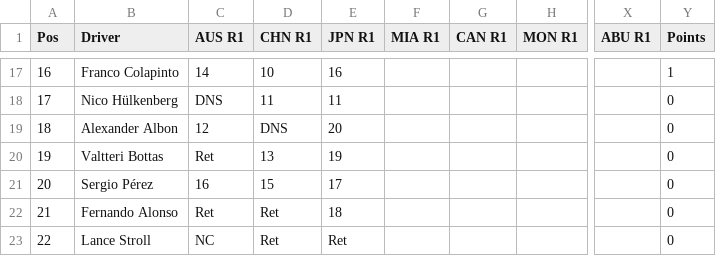
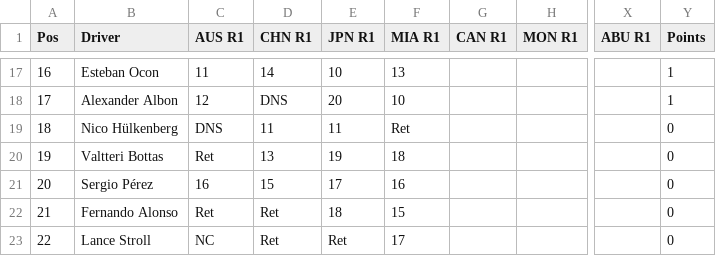
Before and after one commit to jakmate/formula-ascent, a CSV file: backend/data/F1/2026/f1_2026_drivers_standings.csv, drawn as a sheet; only a part is shown, gaps mark what is left out; the diff covers the shown part only; the diff names each change by its address in the sheet, - before the commit and + after, or states it on an @@ line.

```diff
--- a/backend/data/F1/2026/f1_2026_drivers_standings.csv
+++ b/backend/data/F1/2026/f1_2026_drivers_standings.csv
-B17 (Driver): Franco Colapinto
+B17 (Driver): Esteban Ocon
-C17 (AUS R1): 14
+C17 (AUS R1): 11
-D17 (CHN R1): 10
+D17 (CHN R1): 14
-E17 (JPN R1): 16
+E17 (JPN R1): 10
-F17 (MIA R1): (empty)
+F17 (MIA R1): 13
-B18 (Driver): Nico Hülkenberg
+B18 (Driver): Alexander Albon
-C18 (AUS R1): DNS
+C18 (AUS R1): 12
-D18 (CHN R1): 11
+D18 (CHN R1): DNS
-E18 (JPN R1): 11
+E18 (JPN R1): 20
-F18 (MIA R1): (empty)
+F18 (MIA R1): 10
-Y18 (Points): 0
+Y18 (Points): 1
-B19 (Driver): Alexander Albon
+B19 (Driver): Nico Hülkenberg
-C19 (AUS R1): 12
+C19 (AUS R1): DNS
-D19 (CHN R1): DNS
+D19 (CHN R1): 11
-E19 (JPN R1): 20
+E19 (JPN R1): 11
-F19 (MIA R1): (empty)
+F19 (MIA R1): Ret
-F20 (MIA R1): (empty)
+F20 (MIA R1): 18
-F21 (MIA R1): (empty)
+F21 (MIA R1): 16
-F22 (MIA R1): (empty)
+F22 (MIA R1): 15
-F23 (MIA R1): (empty)
+F23 (MIA R1): 17
```
Also changed, not shown: 64 edited cells elsewhere in this file, backend/data/F1/2026/f1_2026_teams_standings.csv, backend/data/F1/2026/qualifying/f1_2026_qualifying_round_01.csv, 8 other files.
